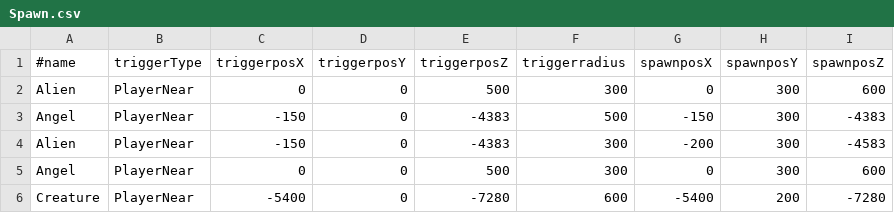
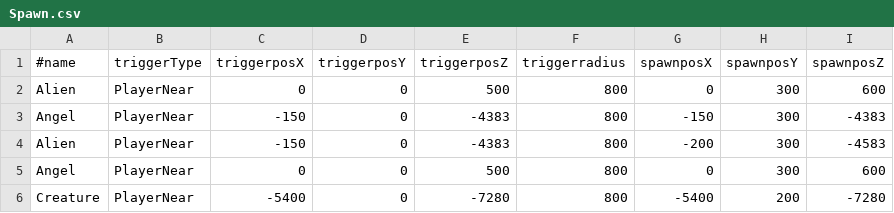
Before and after one commit to kudousyota/SummerGame2026, a CSV file: SummerGame/Data/Csv/Spawn.csv, drawn as a sheet.

```diff
--- a/SummerGame/Data/Csv/Spawn.csv
+++ b/SummerGame/Data/Csv/Spawn.csv
@@ -1,6 +1,6 @@
 #name,triggerType,triggerposX,triggerposY,triggerposZ,triggerradius,spawnposX,spawnposY,spawnposZ
-Alien,PlayerNear,0,0,500,300,0,300,600
-Angel,PlayerNear,-150,0,-4383,500,-150,300,-4383
-Alien,PlayerNear,-150,0,-4383,300,-200,300,-4583
-Angel,PlayerNear,0,0,500,300,0,300,600
-Creature,PlayerNear,-5400,0,-7280,600,-5400,200,-7280
+Alien,PlayerNear,0,0,500,800,0,300,600
+Angel,PlayerNear,-150,0,-4383,800,-150,300,-4383
+Alien,PlayerNear,-150,0,-4383,800,-200,300,-4583
+Angel,PlayerNear,0,0,500,800,0,300,600
+Creature,PlayerNear,-5400,0,-7280,800,-5400,200,-7280
```
Also changed, not shown: 9 other files.
